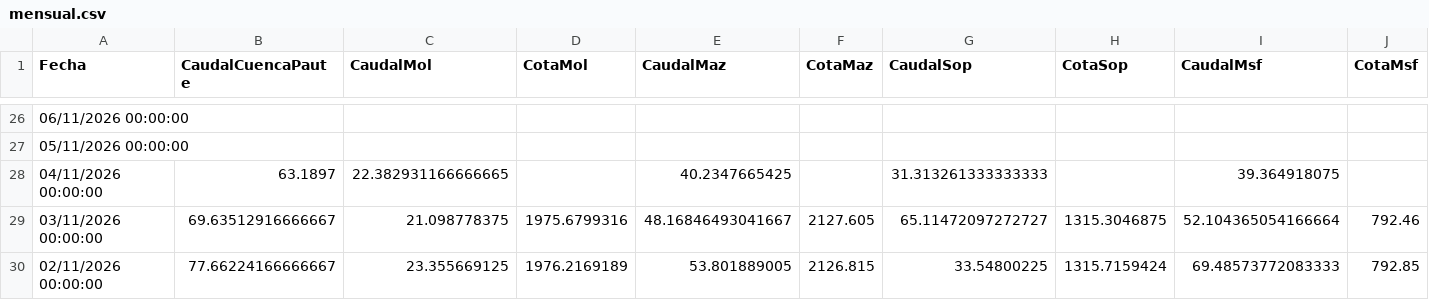
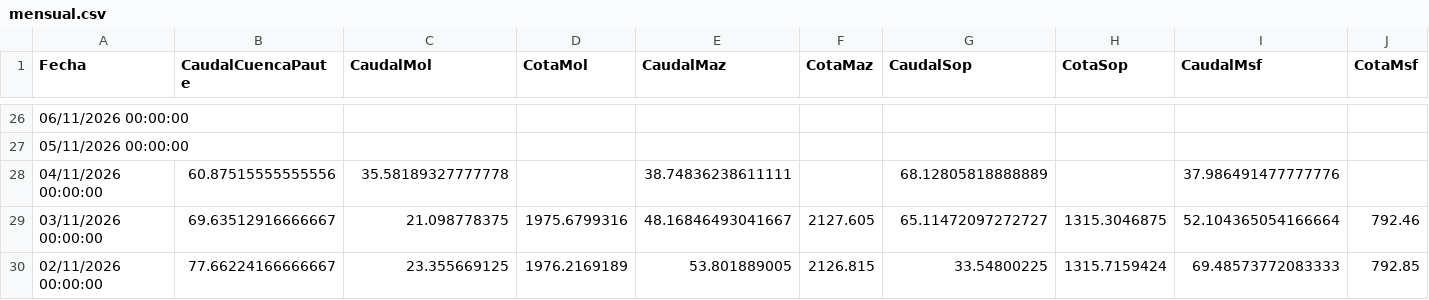
Before and after one commit to davidmunoz-create/hidroelectricamazar, a CSV file: data/mensual.csv, drawn as a sheet; only a part is shown, gaps mark what is left out.

```diff
--- a/data/mensual.csv
+++ b/data/mensual.csv
@@ -27,3 +27,3 @@ Fecha,CaudalCuencaPaute,CaudalMol,CotaMol,CaudalMaz,CotaMaz,CaudalSop,CotaSop,Ca
 "05/11/2026 00:00:00",,,,,,,,,
-"04/11/2026 00:00:00",63.1897,22.382931166666665,,40.2347665425,,31.313261333333333,,39.364918075,
+"04/11/2026 00:00:00",60.87515555555556,35.58189327777778,,38.74836238611111,,68.12805818888889,,37.986491477777776,
 "03/11/2026 00:00:00",69.63512916666667,21.098778375,1975.6799316,48.16846493041667,2127.605,65.11472097272727,1315.3046875,52.104365054166664,792.46
```
Also changed, not shown: data/diario.csv.
